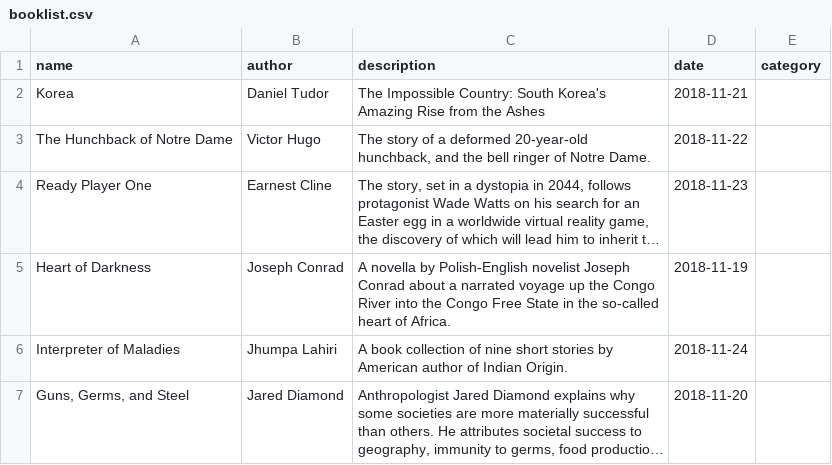
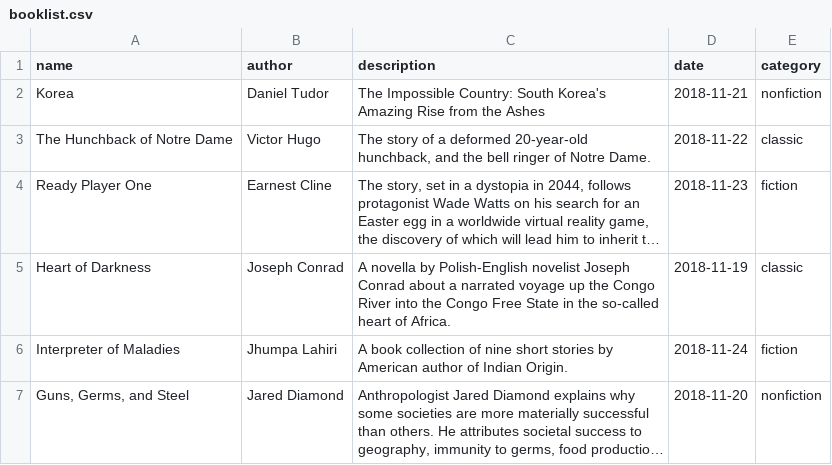
Before and after one commit to Ardrasal/w4-freeshelf-Ardrasal, a CSV file: freeshelf/booklist.csv, drawn as a sheet; long unchanged cells end in …; the diff names each change by its address in the sheet, - before the commit and + after, or states it on an @@ line.

```diff
--- a/freeshelf/booklist.csv
+++ b/freeshelf/booklist.csv
-E2 (category): (empty)
+E2 (category): nonfiction
-E3 (category): (empty)
+E3 (category): classic
-E4 (category): (empty)
+E4 (category): fiction
-E5 (category): (empty)
+E5 (category): classic
-E6 (category): (empty)
+E6 (category): fiction
-E7 (category): (empty)
+E7 (category): nonfiction
```
Also changed, not shown: 9 other files.
